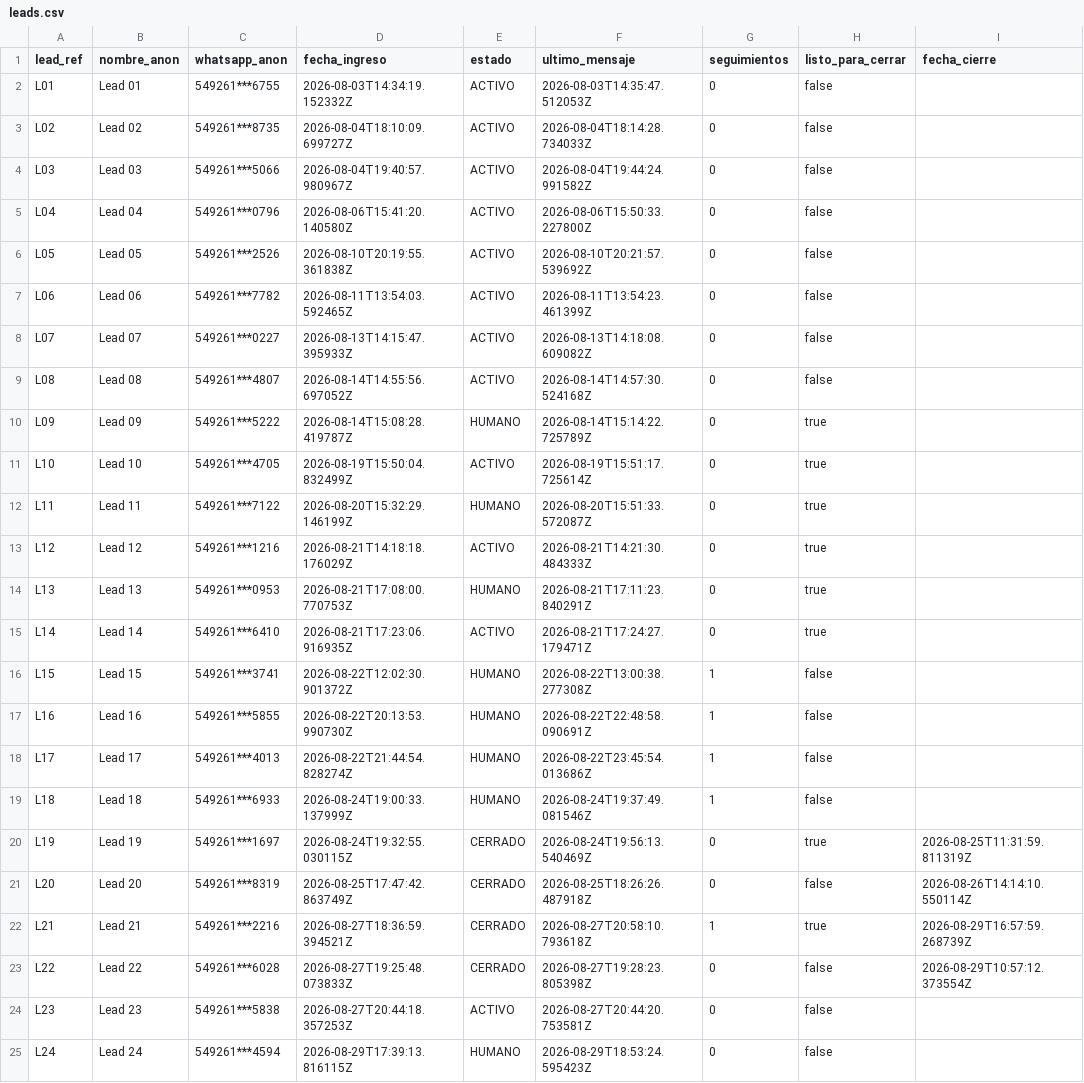
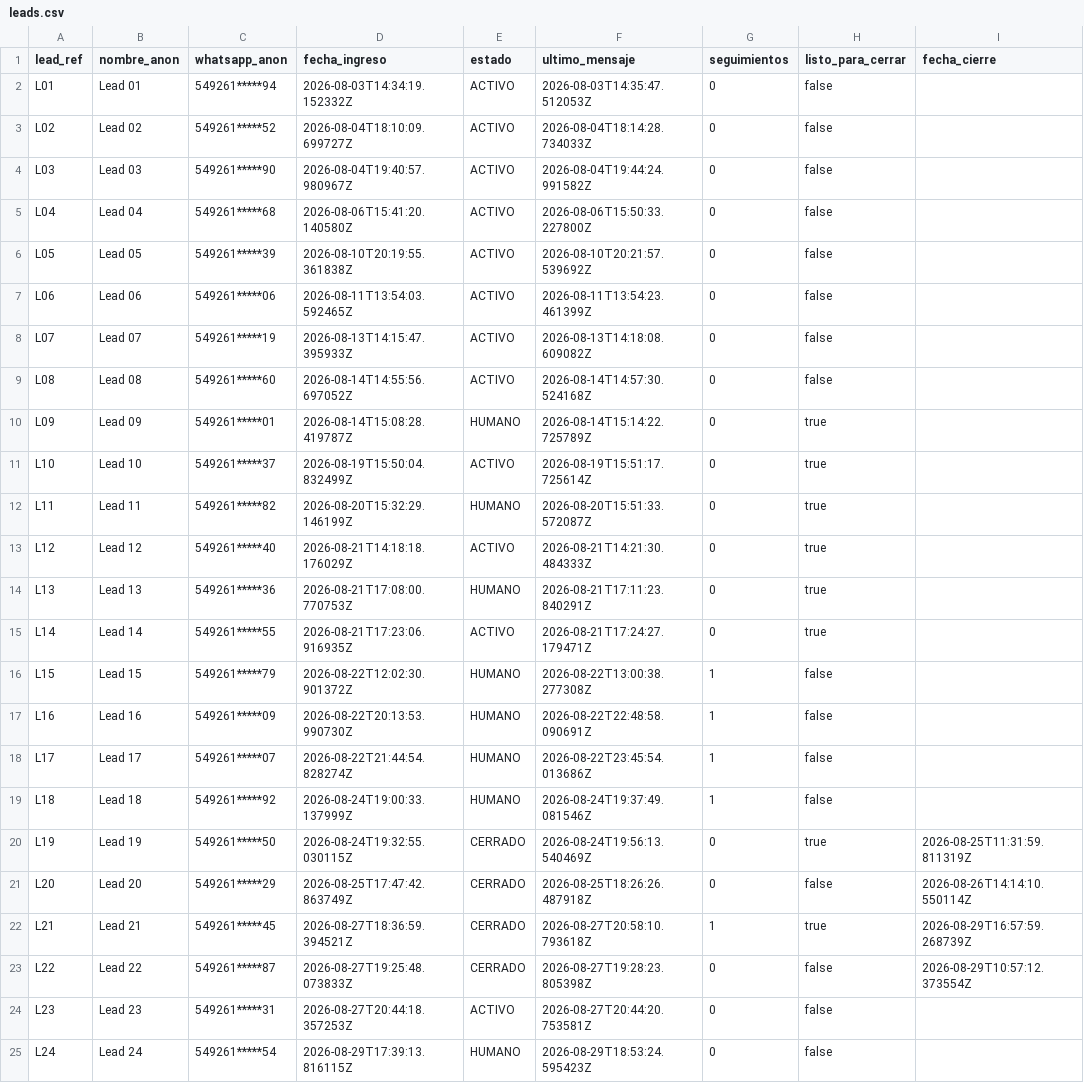
Before and after one commit to Rmondino/bot-manager, a CSV file: evidencia/aislaciones/leads.csv, drawn as a sheet; only a part is shown; the diff names each change by its address in the sheet, - before the commit and + after, or states it on an @@ line.

```diff
--- a/evidencia/aislaciones/leads.csv
+++ b/evidencia/aislaciones/leads.csv
-C2 (whatsapp_anon): 549261***6755
+C2 (whatsapp_anon): 549261*****94
-C3 (whatsapp_anon): 549261***8735
+C3 (whatsapp_anon): 549261*****52
-C4 (whatsapp_anon): 549261***5066
+C4 (whatsapp_anon): 549261*****90
-C5 (whatsapp_anon): 549261***0796
+C5 (whatsapp_anon): 549261*****68
-C6 (whatsapp_anon): 549261***2526
+C6 (whatsapp_anon): 549261*****39
-C7 (whatsapp_anon): 549261***7782
+C7 (whatsapp_anon): 549261*****06
-C8 (whatsapp_anon): 549261***0227
+C8 (whatsapp_anon): 549261*****19
-C9 (whatsapp_anon): 549261***4807
+C9 (whatsapp_anon): 549261*****60
-C10 (whatsapp_anon): 549261***5222
+C10 (whatsapp_anon): 549261*****01
-C11 (whatsapp_anon): 549261***4705
+C11 (whatsapp_anon): 549261*****37
-C12 (whatsapp_anon): 549261***7122
+C12 (whatsapp_anon): 549261*****82
-C13 (whatsapp_anon): 549261***1216
+C13 (whatsapp_anon): 549261*****40
-C14 (whatsapp_anon): 549261***0953
+C14 (whatsapp_anon): 549261*****36
-C15 (whatsapp_anon): 549261***6410
+C15 (whatsapp_anon): 549261*****55
-C16 (whatsapp_anon): 549261***3741
+C16 (whatsapp_anon): 549261*****79
-C17 (whatsapp_anon): 549261***5855
+C17 (whatsapp_anon): 549261*****09
-C18 (whatsapp_anon): 549261***4013
+C18 (whatsapp_anon): 549261*****07
-C19 (whatsapp_anon): 549261***6933
+C19 (whatsapp_anon): 549261*****92
-C20 (whatsapp_anon): 549261***1697
+C20 (whatsapp_anon): 549261*****50
-C21 (whatsapp_anon): 549261***8319
+C21 (whatsapp_anon): 549261*****29
-C22 (whatsapp_anon): 549261***2216
+C22 (whatsapp_anon): 549261*****45
-C23 (whatsapp_anon): 549261***6028
+C23 (whatsapp_anon): 549261*****87
-C24 (whatsapp_anon): 549261***5838
+C24 (whatsapp_anon): 549261*****31
-C25 (whatsapp_anon): 549261***4594
+C25 (whatsapp_anon): 549261*****54
```
Also changed, not shown: evidencia/aislaciones/mensajes.csv, evidencia/barberia/leads.csv, 4 other files.
